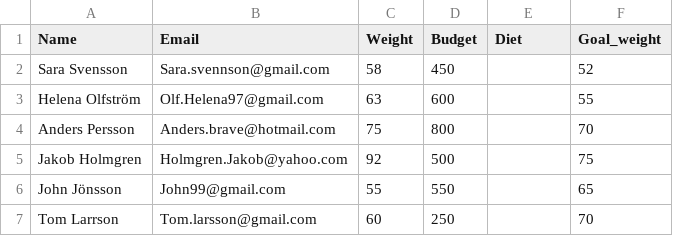
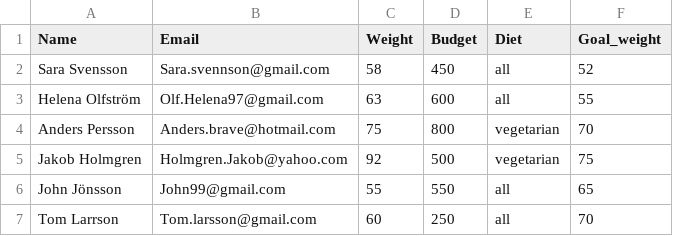
Before and after one commit to joesjo/no-sql-project, a CSV file: data/users.csv, drawn as a sheet.

Commit message:
User diets added

```diff
--- a/data/users.csv
+++ b/data/users.csv
@@ -1,7 +1,7 @@
 Name,Email,Weight,Budget,Diet,Goal_weight,
-Sara Svensson,Sara.svennson@gmail.com,58,450,,52,
-Helena Olfström,Olf.Helena97@gmail.com,63,600,,55,
-Anders Persson,Anders.brave@hotmail.com,75,800,,70,
-Jakob Holmgren,Holmgren.Jakob@yahoo.com,92,500,,75,
-John Jönsson,John99@gmail.com,55,550,,65,
-Tom Larrson,Tom.larsson@gmail.com,60,250,,70,
+Sara Svensson,Sara.svennson@gmail.com,58,450,all,52,
+Helena Olfström,Olf.Helena97@gmail.com,63,600,all,55,
+Anders Persson,Anders.brave@hotmail.com,75,800,vegetarian,70,
+Jakob Holmgren,Holmgren.Jakob@yahoo.com,92,500,vegetarian,75,
+John Jönsson,John99@gmail.com,55,550,all,65,
+Tom Larrson,Tom.larsson@gmail.com,60,250,all,70,
```
